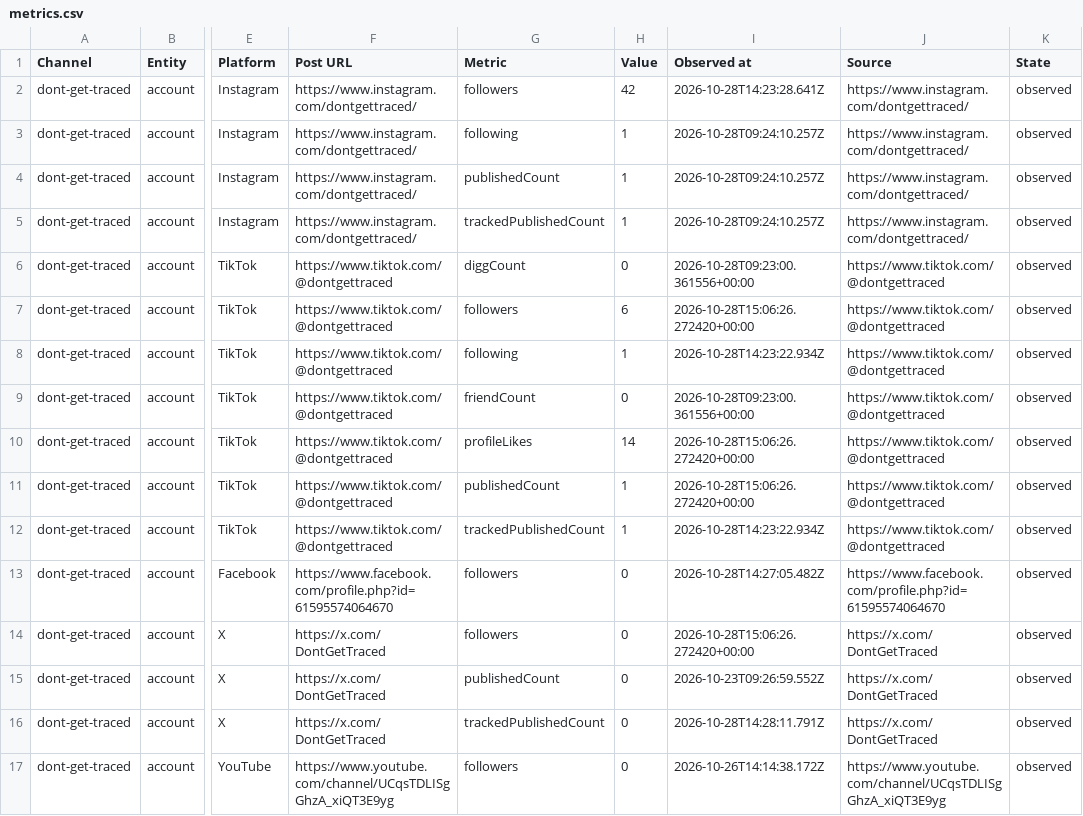
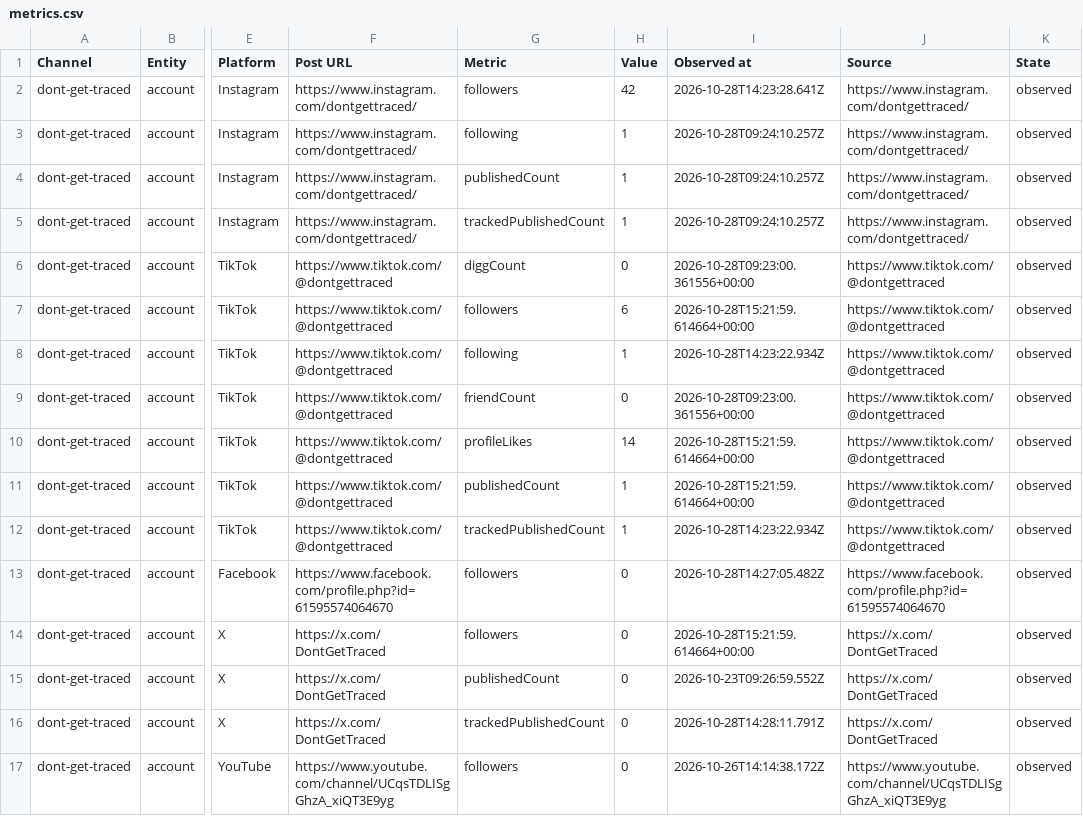
Before and after one commit to Jautis5/cooked-dev-stats, a CSV file: data/dont-get-traced/metrics.csv, drawn as a sheet; only a part is shown, gaps mark what is left out; the diff covers the shown part only; the diff names each change by its address in the sheet, - before the commit and + after, or states it on an @@ line.

Commit message:
Refresh public social metrics

```diff
--- a/data/dont-get-traced/metrics.csv
+++ b/data/dont-get-traced/metrics.csv
-I7 (Observed at): 2026-10-28T15:06:26.272420+00:00
+I7 (Observed at): 2026-10-28T15:21:59.614664+00:00
-I10:I11 (Observed at): 2026-10-28T15:06:26.272420+00:00
+I10:I11 (Observed at): 2026-10-28T15:21:59.614664+00:00
-I14 (Observed at): 2026-10-28T15:06:26.272420+00:00
+I14 (Observed at): 2026-10-28T15:21:59.614664+00:00
```
Also changed, not shown: 10 edited cells elsewhere in this file, data/dont-get-traced/platforms.csv, data/dont-get-traced/posts.csv, 18 other files.
